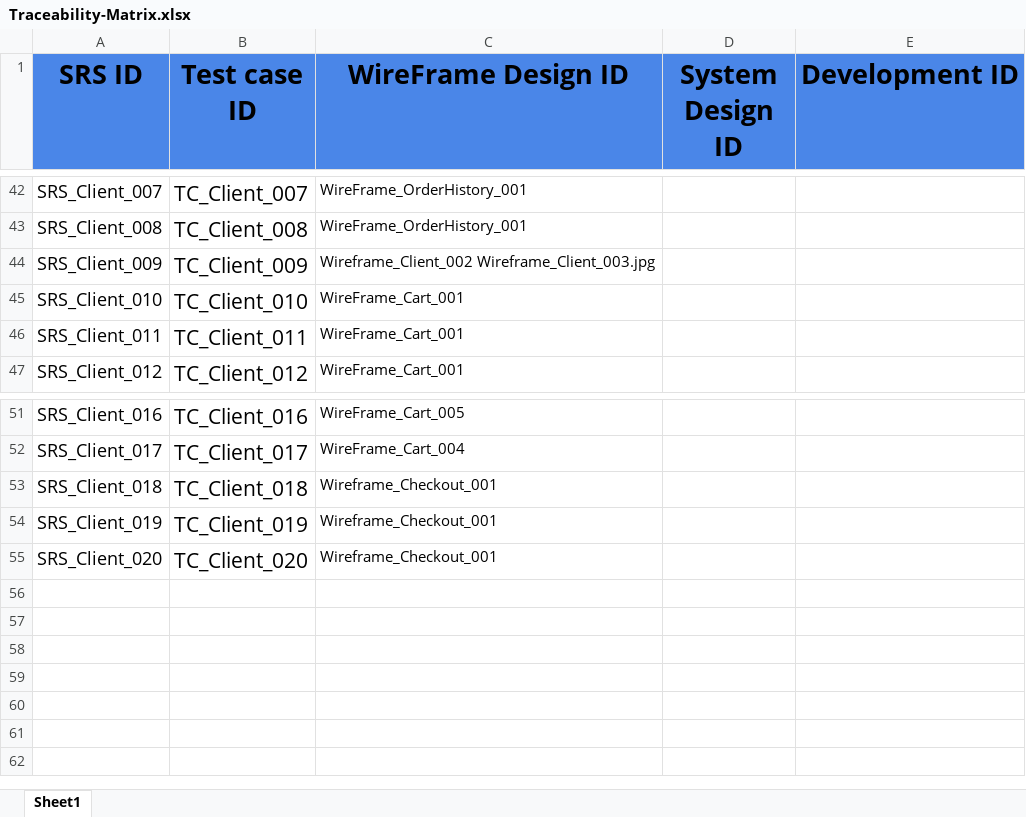
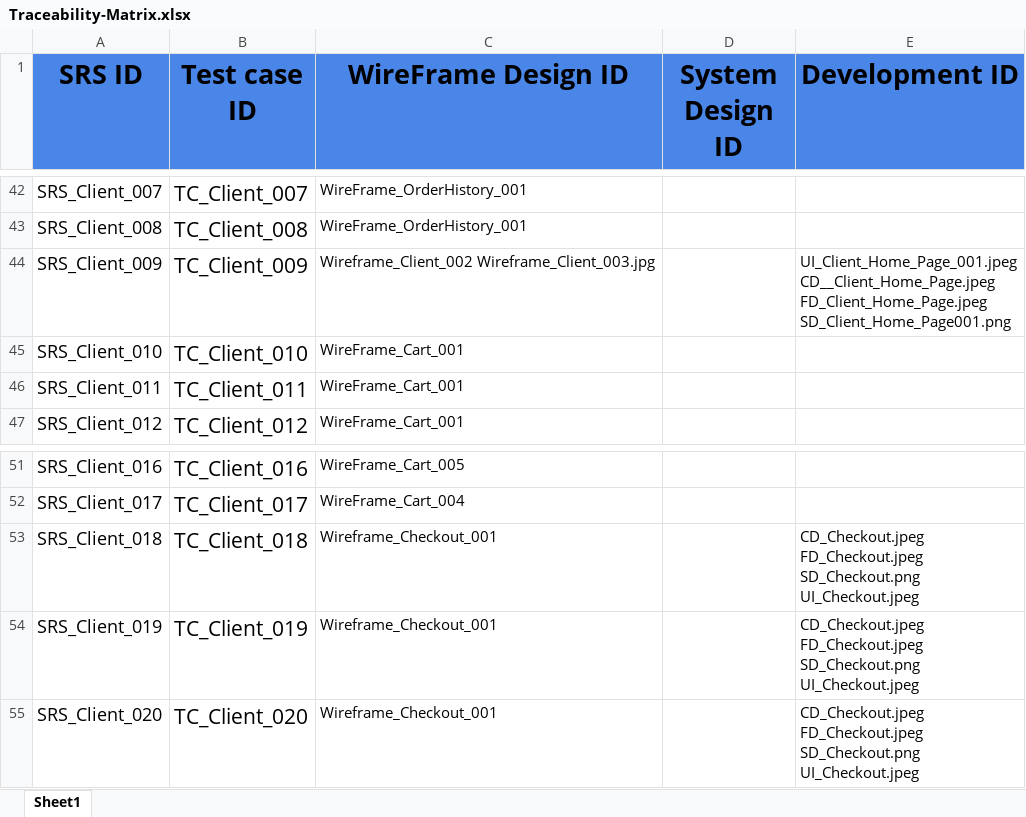
Before and after one commit to abdallahEl-Karamany/Online-Mobile-Store-WebSite, an Excel workbook: RTM/Traceability-Matrix.xlsx, sheet Sheet1, drawn as a sheet; only a part is shown, gaps mark what is left out; values as stored, in another font and other column widths than the file's, no borders; ↵ is a line break in a cell; the diff names each change by its address in the sheet, - before the commit and + after, or states it on an @@ line.

Commit message:
DOc: Updated Traceability for checkout and client home

```diff
--- a/RTM/Traceability-Matrix.xlsx (sheet Sheet1)
+++ b/RTM/Traceability-Matrix.xlsx (sheet Sheet1)
-E44 (Development ID): (empty)
+E44 (Development ID): UI_Client_Home_Page_001.jpeg ↵ CD__Client_Home_Page.jpeg ↵ FD_Client_Home_Page.jpeg ↵ SD_Client_Home_Page001.png
-E53:E55 (Development ID): (empty)
+E53:E55 (Development ID): CD_Checkout.jpeg ↵ FD_Checkout.jpeg ↵ SD_Checkout.png ↵ UI_Checkout.jpeg
```
